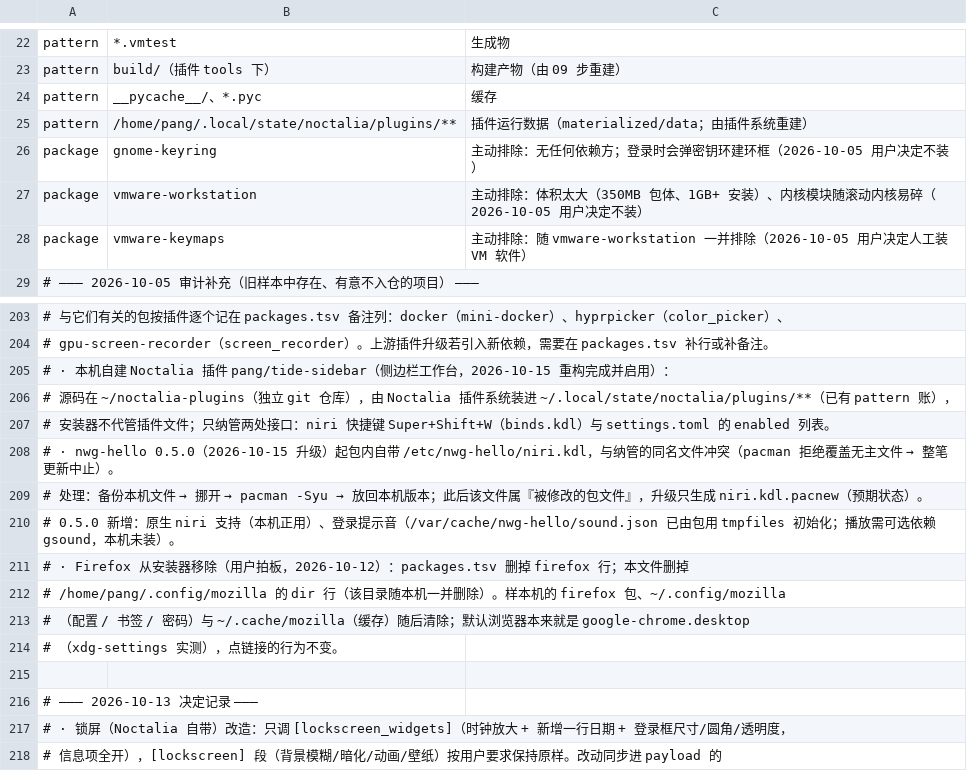
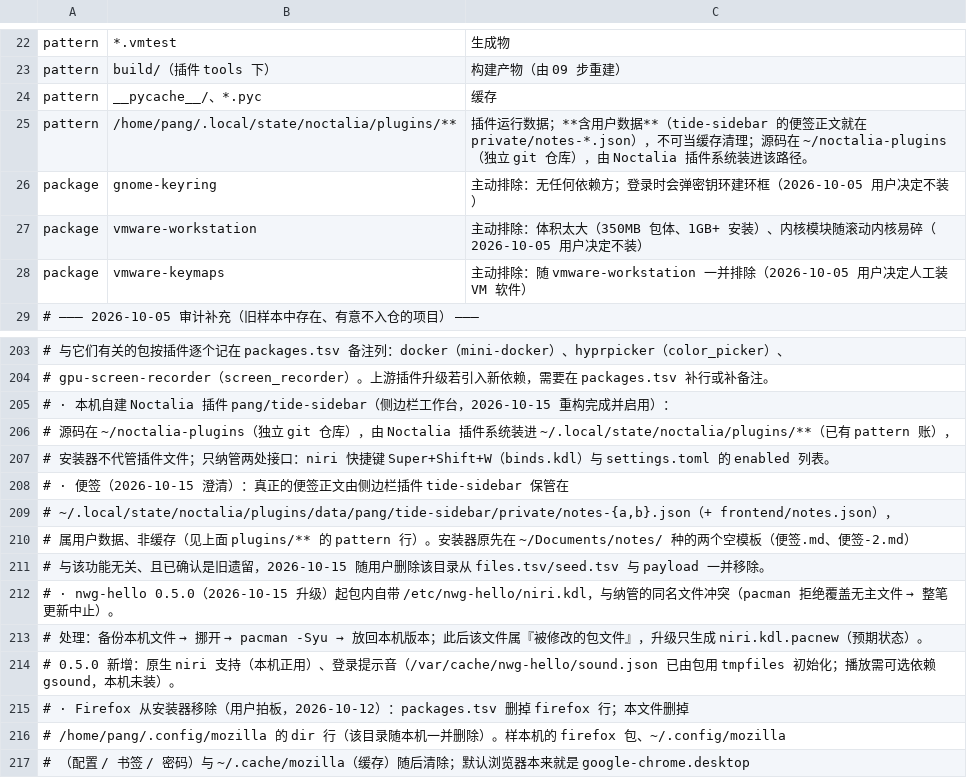
Before and after one commit to tjz123psh/arch-noctalia, a TSV file: manifests/excluded.tsv, drawn as a sheet; only a part is shown, gaps mark what is left out; the shorter side is filled out with more unchanged rows; the diff names each change by its address in the sheet, - before the commit and + after, or states it on an @@ line.

Commit message:
便签账目纠正：正文由 tide-sidebar 插件保管，移除 ~/Documents/notes 旧模板
- 澄清真正的便签位置：~/.local/state/noctalia/plugins/data/pang/tide-sidebar/private/notes-{a,b}.json
  （侧边栏插件私有数据；属用户数据，不是可重建的缓存）
- excluded.tsv：plugins/** 的 pattern 说明改为「含用户数据，不可当缓存清理」，并补一条便签账
  （含旧模板被移除的原因，避免以后再问"便签存哪"）
- 安装器原先种在 ~/Documents/notes/ 的两个空模板（便签.md、便签-2.md）与该功能无关、且已确认是旧遗留，
  随用户删除该目录 → 从 files.tsv / seed.tsv / payload 一并移除
- 测试规模锁同步：files 339 / seed 33；机器门禁恢复 0 missing、0 漂移

```diff
--- a/manifests/excluded.tsv
+++ b/manifests/excluded.tsv
-C25: …运行数据（materialized/data；由插件系统重建）
+C25: …运行数据；**含用户数据**（tide-sidebar 的便签正文就在 private/notes-*.json），不可当缓存清理；源码在 ~/noctalia-plugins（独立 git 仓库），由 Noctalia 插件系统装进该路径。
+row 208: # · 便签（2026-10-15 澄清）：真正的便签正文由侧边栏插件 tide-sidebar 保管在
+row 209: # ~/.local/state/noctalia/plugins/data/pang/tide-sidebar/private/notes-{a,b}.json（+ frontend/notes.json），
+row 210: # 属用户数据、非缓存（见上面 plugins/** 的 pattern 行）。安装器原先在 ~/Documents/notes/ 种的两个空模板（便签.md、便签-2.md）
+row 211: # 与该功能无关、且已确认是旧遗留，2026-10-15 随用户删除该目录从 files.tsv/seed.tsv 与 payload 一并移除。
```
Also changed, not shown: manifests/files.tsv, manifests/seed.tsv, 4 other files.
